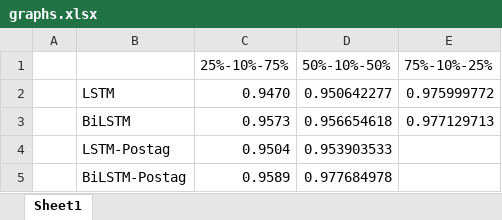
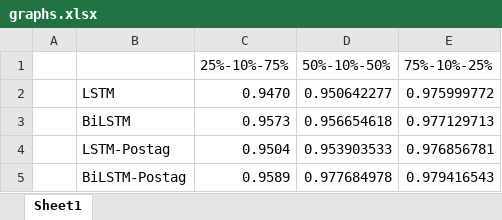
Before and after one commit to Wissben/Master-Thesis, an Excel workbook: images/implementation/graphs.xlsx, sheet Sheet1, drawn as a sheet; values as stored, in another font and other column widths than the file's, no borders; charts and pictures not drawn; the diff names each change by its address in the sheet, - before the commit and + after, or states it on an @@ line.

```diff
--- a/images/implementation/graphs.xlsx (sheet Sheet1)
+++ b/images/implementation/graphs.xlsx (sheet Sheet1)
-E4 (75%-10%-25%): (empty)
+E4 (75%-10%-25%): 0.976856781
-E5 (75%-10%-25%): (empty)
+E5 (75%-10%-25%): 0.979416543
```
Also changed, not shown: charts or pictures, 10 other files.
